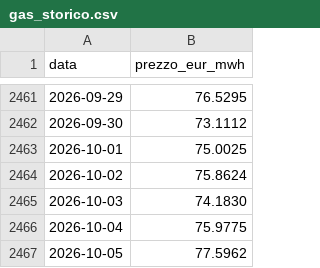
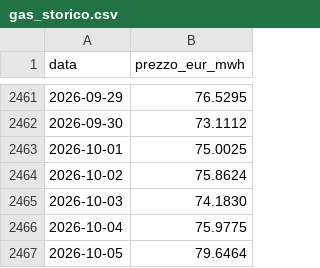
Before and after one commit to LMS-bot/pun-italia, a CSV file: gas_storico.csv, drawn as a sheet; only a part is shown, gaps mark what is left out.

```diff
--- a/gas_storico.csv
+++ b/gas_storico.csv
@@ -2466,2 +2466,2 @@ data,prezzo_eur_mwh
 2026-10-04,75.9775
-2026-10-05,77.5962
+2026-10-05,79.6464
```
Also changed, not shown: 5 other files.
